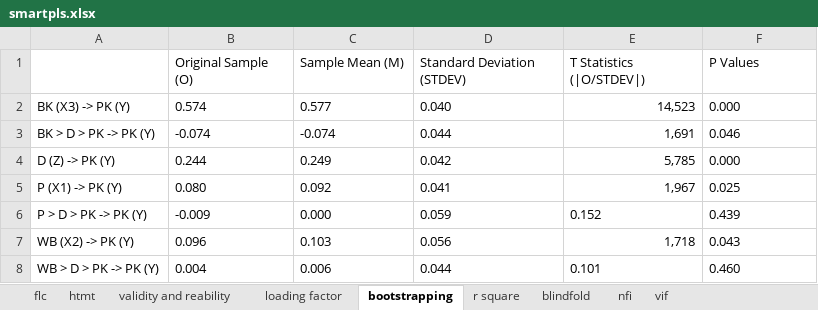
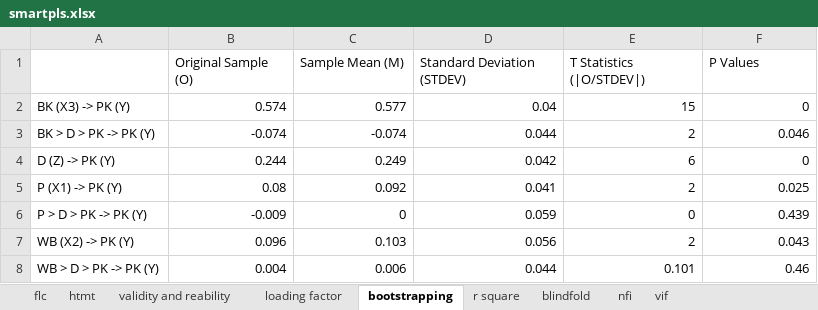
Before and after one commit to virdiggg/tesis, an Excel workbook: target/smartpls.xlsx, sheet bootstrapping, drawn as a sheet; values as stored, in another font and other column widths than the file's, no borders; the diff names each change by its address in the sheet, - before the commit and + after, or states it on an @@ line.

```diff
--- a/target/smartpls.xlsx (sheet bootstrapping)
+++ b/target/smartpls.xlsx (sheet bootstrapping)
-B2:C2 alignment: left
+B2:C2 alignment: right
-D2 (Standard Deviation (STDEV)): 0.040
+D2 (Standard Deviation (STDEV)): 0.04
-E2 (T Statistics (|O/STDEV|)): 14,523
+E2 (T Statistics (|O/STDEV|)): 15
-F2 (P Values): 0.000
+F2 (P Values): 0
-B3:D4 alignment: left
+B3:D4 alignment: right
-E3 (T Statistics (|O/STDEV|)): 1,691
+E3 (T Statistics (|O/STDEV|)): 2
-F3 alignment: left
+F3 alignment: right
-E4 (T Statistics (|O/STDEV|)): 5,785
+E4 (T Statistics (|O/STDEV|)): 6
-F4 (P Values): 0.000
+F4 (P Values): 0
-B5 (Original Sample (O)): 0.080
+B5 (Original Sample (O)): 0.08
-C5:D5 alignment: left
+C5:D5 alignment: right
-E5 (T Statistics (|O/STDEV|)): 1,967
+E5 (T Statistics (|O/STDEV|)): 2
-F5:F7 alignment: left
+F5:F7 alignment: right
-B6 alignment: left
+B6 alignment: right
-C6 (Sample Mean (M)): 0.000
+C6 (Sample Mean (M)): 0
-D6 alignment: left
+D6 alignment: right
-E6 (T Statistics (|O/STDEV|)): 0.152
+E6 (T Statistics (|O/STDEV|)): 0
-B7:D7 alignment: left
+B7:D7 alignment: right
-E7 (T Statistics (|O/STDEV|)): 1,718
+E7 (T Statistics (|O/STDEV|)): 2
-B8:E8 alignment: left
+B8:E8 alignment: right
-F8 (P Values): 0.460
+F8 (P Values): 0.46
```
Also changed, not shown: sheet loading factor, sheet vif, sheet validity and reability, sheet flc, sheet blindfold, sheet htmt, 2 more sheets, result/tangsel/Analisis_Beban_Kerja_Tangsel.xlsx, result/tangsel/Analisis_Digitalisasi_Tangsel.xlsx, 4 other files.
